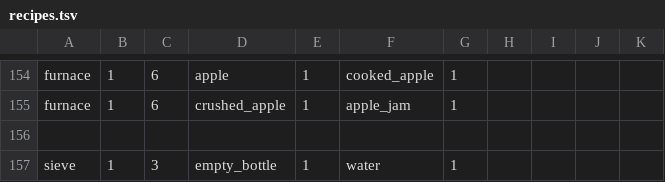
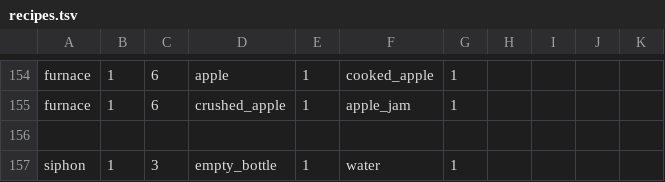
Before and after one commit to ryanlee-711/Dinosaur-Potion-Factory, a TSV file: dist/data/recipes.tsv, drawn as a sheet; only a part is shown, gaps mark what is left out.

```diff
--- a/dist/data/recipes.tsv
+++ b/dist/data/recipes.tsv
@@ -156,2 +156,2 @@ furnace	1	6	crushed_apple	1	apple_jam	1
 
-sieve	1	3	empty_bottle	1	water	1
+siphon	1	3	empty_bottle	1	water	1
```
Also changed, not shown: dist/data/items.tsv, 19 other files.
